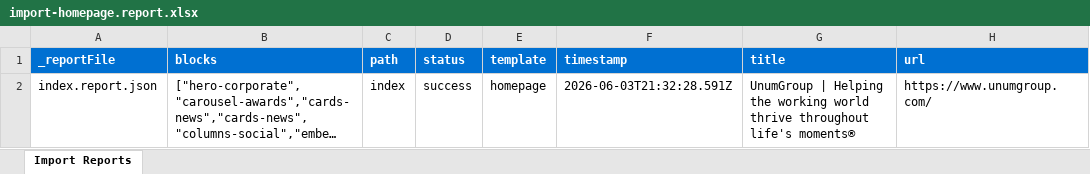
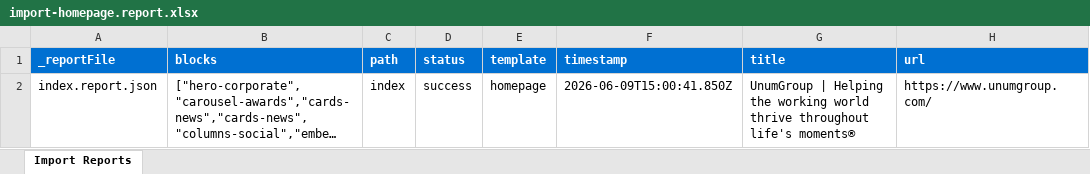
Before and after one commit to carahtron/edssite, an Excel workbook: tools/importer/reports/import-homepage.report.xlsx, sheet Import Reports, drawn as a sheet; long unchanged cells end in …; values as stored, in another font and other column widths than the file's, no borders; the diff names each change by its address in the sheet, - before the commit and + after, or states it on an @@ line.

Commit message:
Add teaser block, update importer
Automated migration updates generated by Experience Modernization Agent.

Changed files (5):
- .migration/plans/recover-unum-authoring-document.md
- blocks/teaser/teaser.css
- blocks/teaser/teaser.js
- tools/importer/reports/import-homepage.report.xlsx
- tools/importer/reports/index.report.json

```diff
--- a/tools/importer/reports/import-homepage.report.xlsx (sheet Import Reports)
+++ b/tools/importer/reports/import-homepage.report.xlsx (sheet Import Reports)
-F2 (timestamp): 2026-06-03T21:32:28.591Z
+F2 (timestamp): 2026-06-09T15:00:41.850Z
```
Also changed, not shown: 4 other files.
